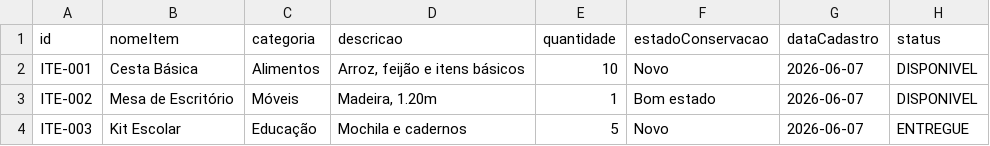
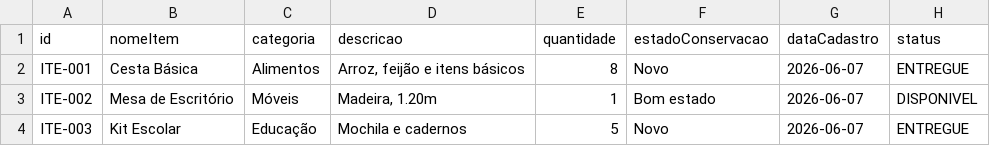
Before and after one commit to AlexGuerra95/Projeto-Rede-Solidaria-Java-OO, a CSV file: data/itens.csv, drawn as a sheet.

```diff
--- a/data/itens.csv
+++ b/data/itens.csv
@@ -1,3 +1,3 @@
 id;nomeItem;categoria;descricao;quantidade;estadoConservacao;dataCadastro;status
-ITE-001;Cesta Básica;Alimentos;Arroz, feijão e itens básicos;10;Novo;2026-06-07;DISPONIVEL
+ITE-001;Cesta Básica;Alimentos;Arroz, feijão e itens básicos;8;Novo;2026-06-07;ENTREGUE
 ITE-002;Mesa de Escritório;Móveis;Madeira, 1.20m;1;Bom estado;2026-06-07;DISPONIVEL
```
Also changed, not shown: data/beneficiarios.csv, data/doadores.csv, 9 other files.
